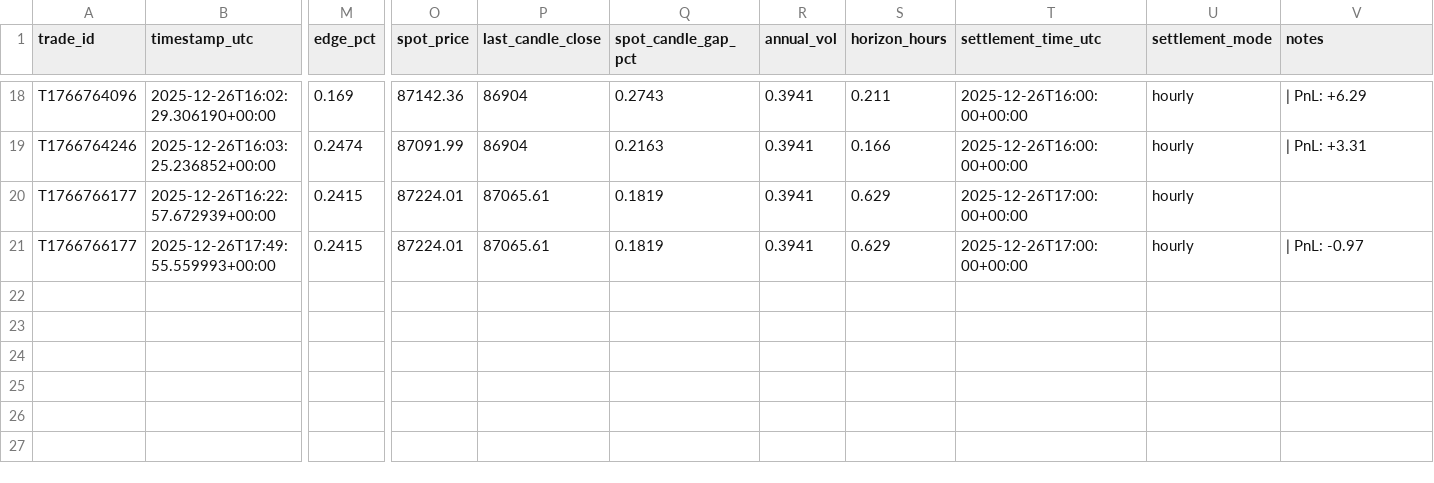
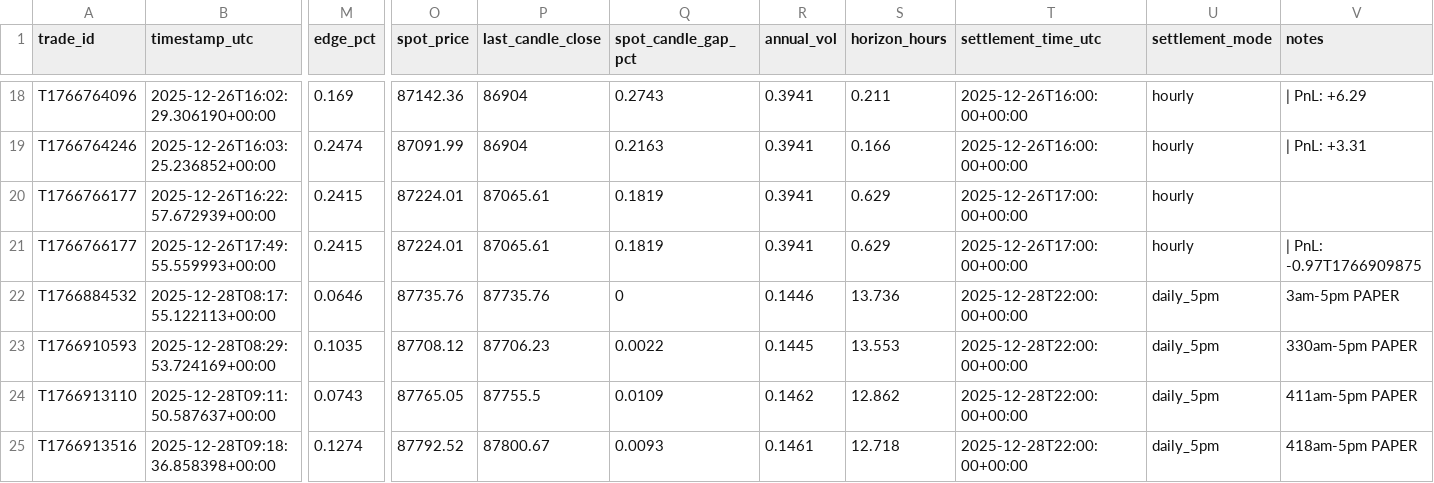
Before and after one commit to ajGambino/kalshi, a CSV file: trades/trade_log.csv, drawn as a sheet; only a part is shown, gaps mark what is left out; rows hold the shown columns only; the diff names each change by its address in the sheet, - before the commit and + after, or states it on an @@ line.

Commit message:
allow further horizons to be forecasted and set default to auto

```diff
--- a/trades/trade_log.csv
+++ b/trades/trade_log.csv
-V21 (notes): | PnL: -0.97
+V21 (notes): | PnL: -0.97T1766909875
+row 22: T1766884532 | 2025-12-28T08:17:55.122113+00:00 | 0.0646 | 87735.76 | 87735.76 | 0 | 0.1446 | 13.736 | 2025-12-28T22:00:00+00:00 | daily_5pm | 3am-5pm PAPER
+row 23: T1766910593 | 2025-12-28T08:29:53.724169+00:00 | 0.1035 | 87708.12 | 87706.23 | 0.0022 | 0.1445 | 13.553 | 2025-12-28T22:00:00+00:00 | daily_5pm | 330am-5pm PAPER
+row 24: T1766913110 | 2025-12-28T09:11:50.587637+00:00 | 0.0743 | 87765.05 | 87755.5 | 0.0109 | 0.1462 | 12.862 | 2025-12-28T22:00:00+00:00 | daily_5pm | 411am-5pm PAPER
+row 25: T1766913516 | 2025-12-28T09:18:36.858398+00:00 | 0.1274 | 87792.52 | 87800.67 | 0.0093 | 0.1461 | 12.718 | 2025-12-28T22:00:00+00:00 | daily_5pm | 418am-5pm PAPER
```
Also changed, not shown: data/btc_prices.csv, 2 other files.
